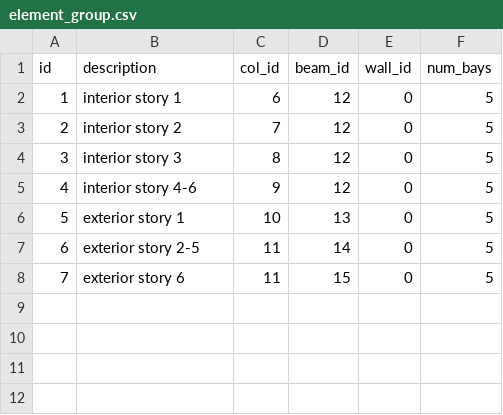
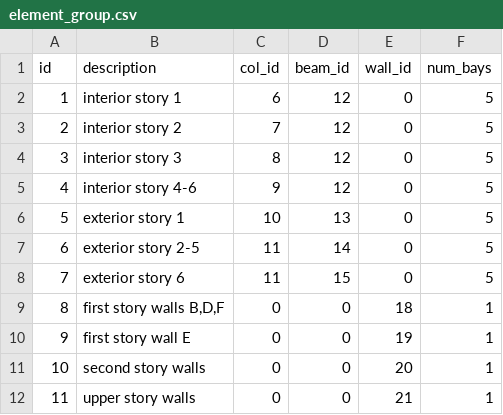
Before and after one commit to dustin-cook/Opensees, a CSV file: inputs/models/ICBS_model_3D/element_group.csv, drawn as a sheet; the diff names each change by its address in the sheet, - before the commit and + after, or states it on an @@ line.

```diff
--- a/inputs/models/ICBS_model_3D/element_group.csv
+++ b/inputs/models/ICBS_model_3D/element_group.csv
+row 9: 8 | first story walls B,D,F | 0 | 0 | 18 | 1
+row 10: 9 | first story wall E | 0 | 0 | 19 | 1
+row 11: 10 | second story walls | 0 | 0 | 20 | 1
+row 12: 11 | upper story walls | 0 | 0 | 21 | 1
```
Also changed, not shown: inputs/element.csv, inputs/models/ICBS_model_3D/story.csv, 20 other files.
